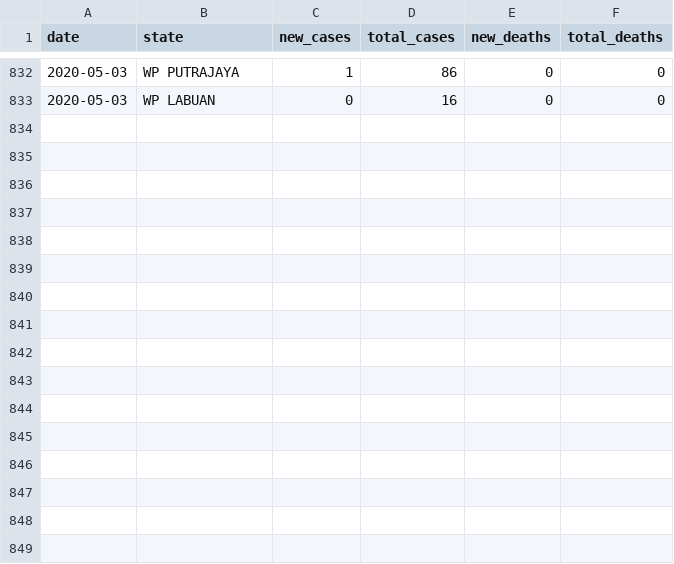
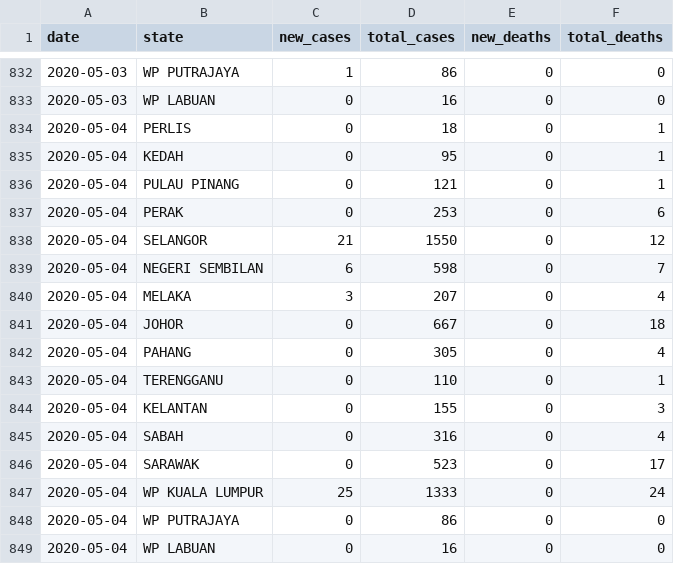
Before and after one commit to wnarifin/covid-19-malaysia, a CSV file: covid-19_my_state.csv, drawn as a sheet; only a part is shown, gaps mark what is left out.

```diff
--- a/covid-19_my_state.csv
+++ b/covid-19_my_state.csv
@@ -833 +833,17 @@
 2020-05-03,"WP LABUAN",0,16,0,0
+2020-05-04,"PERLIS",0,18,0,1
+2020-05-04,"KEDAH",0,95,0,1
+2020-05-04,"PULAU PINANG",0,121,0,1
+2020-05-04,"PERAK",0,253,0,6
+2020-05-04,"SELANGOR",21,1550,0,12
+2020-05-04,"NEGERI SEMBILAN",6,598,0,7
+2020-05-04,"MELAKA",3,207,0,4
+2020-05-04,"JOHOR",0,667,0,18
+2020-05-04,"PAHANG",0,305,0,4
+2020-05-04,"TERENGGANU",0,110,0,1
+2020-05-04,"KELANTAN",0,155,0,3
+2020-05-04,"SABAH",0,316,0,4
+2020-05-04,"SARAWAK",0,523,0,17
+2020-05-04,"WP KUALA LUMPUR",25,1333,0,24
+2020-05-04,"WP PUTRAJAYA",0,86,0,0
+2020-05-04,"WP LABUAN",0,16,0,0
```
Also changed, not shown: covid-19_my.csv, covid-19_my_full.csv, 1 other file.
